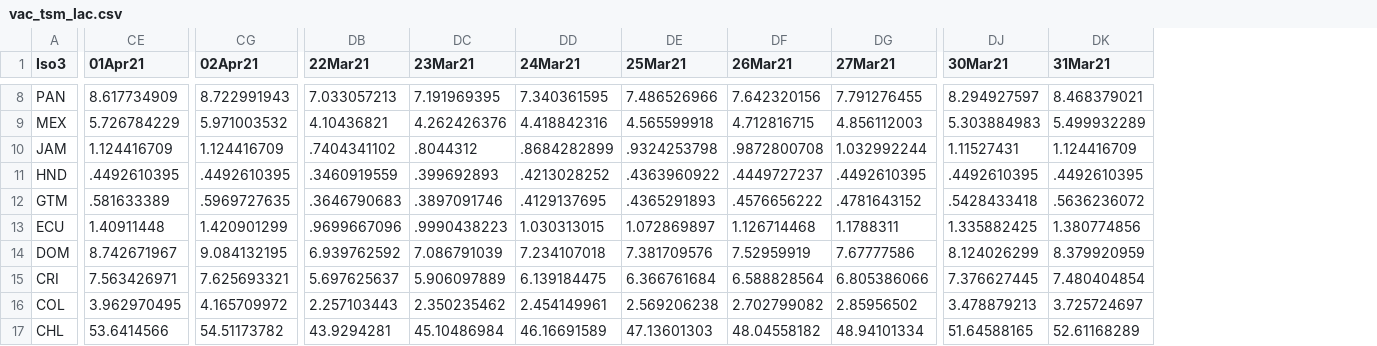
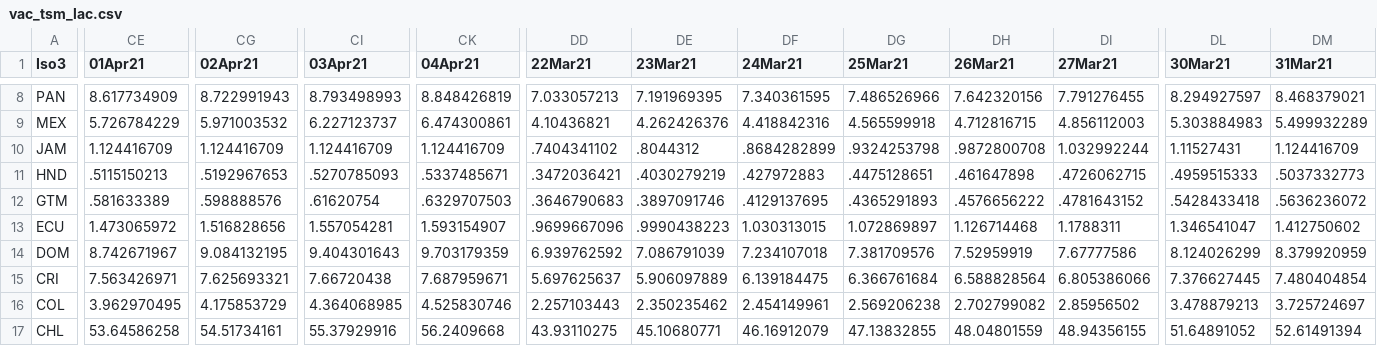
Before and after one commit to camilavalenciaro/COVID19-Flourish, a CSV file: data/vac/vac_tsm_lac.csv, drawn as a sheet; only a part is shown, gaps mark what is left out; addresses are those after the commit; the diff covers the shown part only; the diff names each change by its address in the sheet, - before the commit and + after, or states it on an @@ line.

```diff
--- a/data/vac/vac_tsm_lac.csv
+++ b/data/vac/vac_tsm_lac.csv
+column CI (03Apr21), rows 8-17: 8.793498993 | 6.227123737 | 1.124416709 | .5270785093 | .61620754 | 1.557054281 | 9.404301643 | 7.66720438 | 4.364068985 | 55.37929916
+column CK (04Apr21), rows 8-17: 8.848426819 | 6.474300861 | 1.124416709 | .5337485671 | .6329707503 | 1.593154907 | 9.703179359 | 7.687959671 | 4.525830746 | 56.2409668
-CE11 (01Apr21): .4492610395
+CE11 (01Apr21): .5115150213
-CG11 (02Apr21): .4492610395
+CG11 (02Apr21): .5192967653
-DD11 (22Mar21): .3460919559
+DD11 (22Mar21): .3472036421
-DE11 (23Mar21): .399692893
+DE11 (23Mar21): .4030279219
-DF11 (24Mar21): .4213028252
+DF11 (24Mar21): .427972883
-DG11 (25Mar21): .4363960922
+DG11 (25Mar21): .4475128651
-DH11 (26Mar21): .4449727237
+DH11 (26Mar21): .461647898
-DI11 (27Mar21): .4492610395
+DI11 (27Mar21): .4726062715
-DL11 (30Mar21): .4492610395
+DL11 (30Mar21): .4959515333
-DM11 (31Mar21): .4492610395
+DM11 (31Mar21): .5037332773
-CG12 (02Apr21): .5969727635
+CG12 (02Apr21): .598888576
-CE13 (01Apr21): 1.40911448
+CE13 (01Apr21): 1.473065972
-CG13 (02Apr21): 1.420901299
+CG13 (02Apr21): 1.516828656
-DL13 (30Mar21): 1.335882425
+DL13 (30Mar21): 1.346541047
-DM13 (31Mar21): 1.380774856
+DM13 (31Mar21): 1.412750602
-CG16 (02Apr21): 4.165709972
+CG16 (02Apr21): 4.175853729
-CE17 (01Apr21): 53.6414566
+CE17 (01Apr21): 53.64586258
-CG17 (02Apr21): 54.51173782
+CG17 (02Apr21): 54.51734161
-DD17 (22Mar21): 43.9294281
+DD17 (22Mar21): 43.93110275
-DE17 (23Mar21): 45.10486984
+DE17 (23Mar21): 45.10680771
-DF17 (24Mar21): 46.16691589
+DF17 (24Mar21): 46.16912079
-DG17 (25Mar21): 47.13601303
+DG17 (25Mar21): 47.13832855
-DH17 (26Mar21): 48.04558182
+DH17 (26Mar21): 48.04801559
-DI17 (27Mar21): 48.94101334
+DI17 (27Mar21): 48.94356155
-DL17 (30Mar21): 51.64588165
+DL17 (30Mar21): 51.64891052
-DM17 (31Mar21): 52.61168289
+DM17 (31Mar21): 52.61491394
```
Also changed, not shown: 131 edited cells elsewhere in this file, data/vac/vac_ch_all.csv, data/vac/vac_ch_lac.csv, 6 other files.
